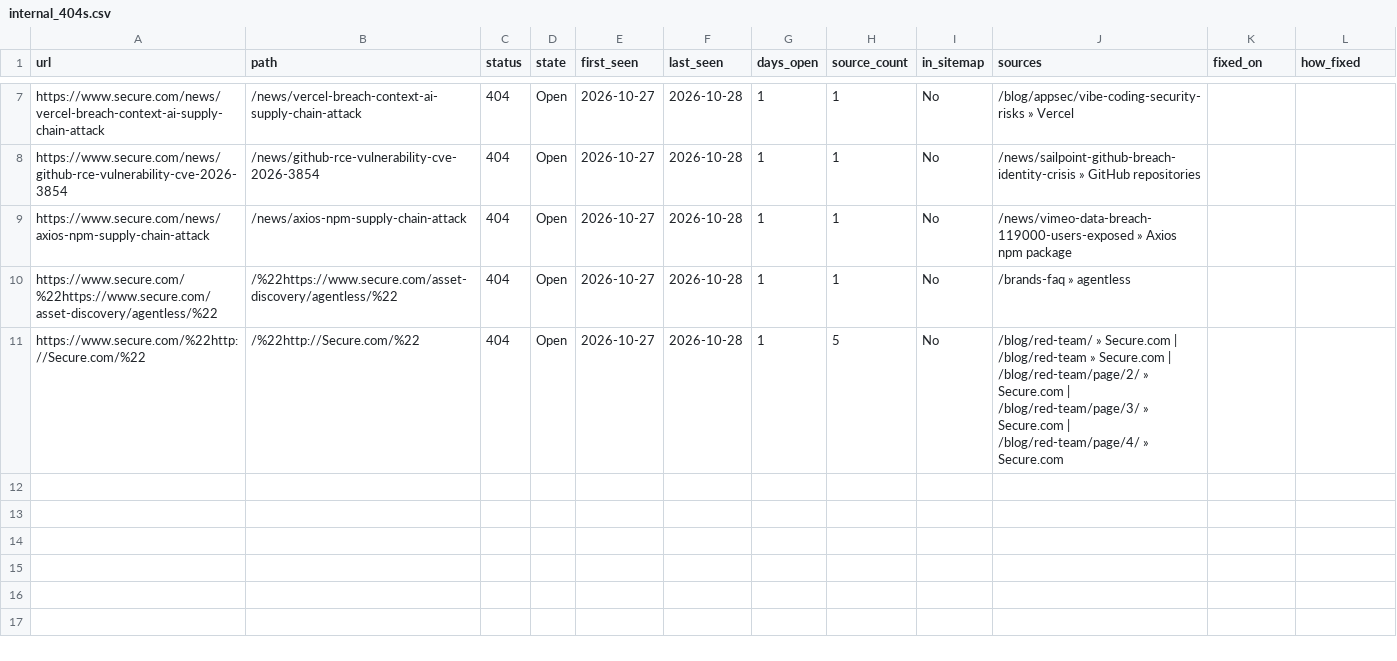
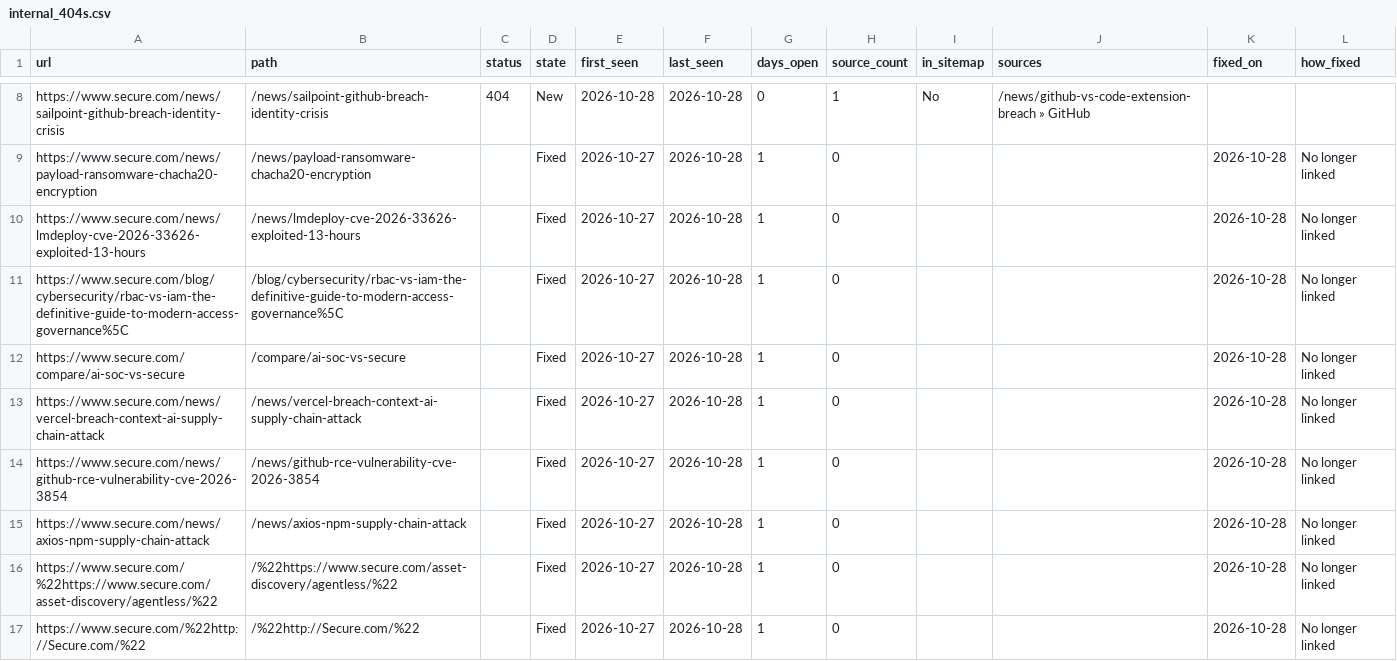
Before and after one commit to thatsocool-mate/secure-404-tracker, a CSV file: data/internal_404s.csv, drawn as a sheet; only a part is shown, gaps mark what is left out; addresses are those after the commit; the diff covers the shown part only; the diff names each change by its address in the sheet, - before the commit and + after, or states it on an @@ line.

```diff
--- a/data/internal_404s.csv
+++ b/data/internal_404s.csv
+row 8: https://www.secure.com/news/sailpoint-github-breach-identity-crisis | /news/sailpoint-github-breach-identity-crisis | 404 | New | 2026-10-28 | 2026-10-28 | 0 | 1 | No | /news/github-vs-code-extension-breach » GitHub
+row 9: https://www.secure.com/news/payload-ransomware-chacha20-encryption | /news/payload-ransomware-chacha20-encryption |  | Fixed | 2026-10-27 | 2026-10-28 | 1 | 0 |  |  | 2026-10-28 | No longer linked
+row 10: https://www.secure.com/news/lmdeploy-cve-2026-33626-exploited-13-hours | /news/lmdeploy-cve-2026-33626-exploited-13-hours |  | Fixed | 2026-10-27 | 2026-10-28 | 1 | 0 |  |  | 2026-10-28 | No longer linked
+row 11: https://www.secure.com/blog/cybersecurity/rbac-vs-iam-the-definitive-guide-to-modern-access-governance%5C | /blog/cybersecurity/rbac-vs-iam-the-definitive-guide-to-modern-access-governance%5C |  | Fixed | 2026-10-27 | 2026-10-28 | 1 | 0 |  |  | 2026-10-28 | No longer linked
+row 12: https://www.secure.com/compare/ai-soc-vs-secure | /compare/ai-soc-vs-secure |  | Fixed | 2026-10-27 | 2026-10-28 | 1 | 0 |  |  | 2026-10-28 | No longer linked
-C13:C17 (status): 404
+C13:C17 (status): (empty)
-D13:D17 (state): Open
+D13:D17 (state): Fixed
-H13:H16 (source_count): 1
+H13:H16 (source_count): 0
-I13:I17 (in_sitemap): No
+I13:I17 (in_sitemap): (empty)
-J13 (sources): /blog/appsec/vibe-coding-security-risks » Vercel
+J13 (sources): (empty)
-K13:K17 (fixed_on): (empty)
+K13:K17 (fixed_on): 2026-10-28
-L13:L17 (how_fixed): (empty)
+L13:L17 (how_fixed): No longer linked
-J14 (sources): /news/sailpoint-github-breach-identity-crisis » GitHub repositories
+J14 (sources): (empty)
-J15 (sources): /news/vimeo-data-breach-119000-users-exposed » Axios npm package
+J15 (sources): (empty)
-J16 (sources): /brands-faq » agentless
+J16 (sources): (empty)
-H17 (source_count): 5
+H17 (source_count): 0
-J17 (sources): /blog/red-team/ » Secure.com | /blog/red-team » Secure.com | /blog/red-team/page/2/ » Secure.com | /blog/red-team/page/3/ » Secure.com | /blog/red-team/page/4/ » Secure.com
+J17 (sources): (empty)
```
Also changed, not shown: 5 added rows and 4 removed rows elsewhere in this file, 3 other files.
